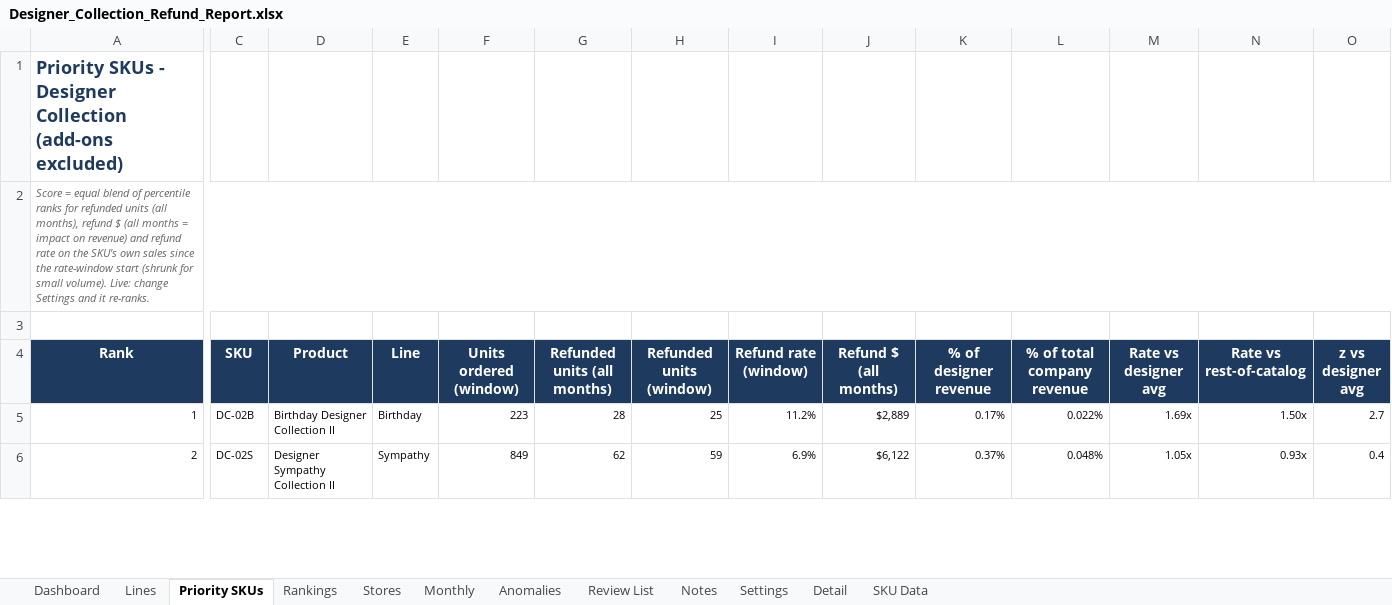
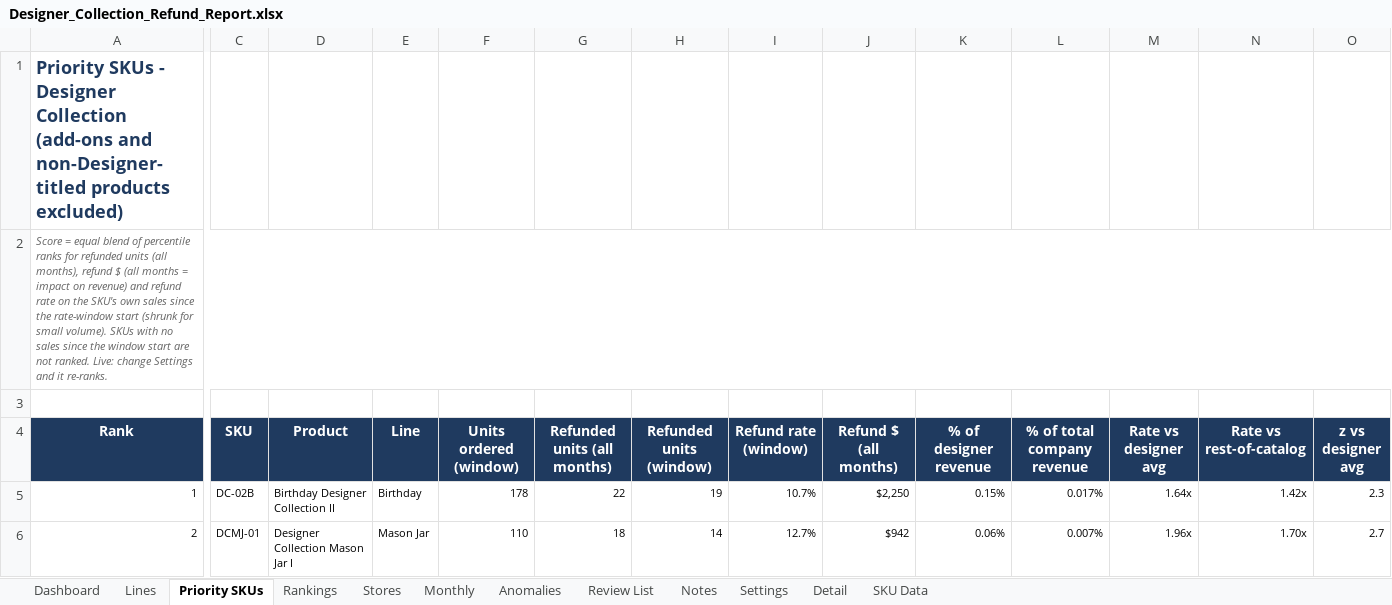
Before and after one commit to genale13/genale13, an Excel workbook: Designer_Collection_Refund_Report.xlsx, sheet Priority SKUs, drawn as a sheet; only a part is shown, gaps mark what is left out; values as stored, in another font and other column widths than the file's, no borders; conditional formats not drawn; the diff covers the shown part only; the diff names each change by its address in the sheet, - before the commit and + after, or states it on an @@ line.

```diff
--- a/Designer_Collection_Refund_Report.xlsx (sheet Priority SKUs)
+++ b/Designer_Collection_Refund_Report.xlsx (sheet Priority SKUs)
-A1 (Rank): …Collection (add-ons excluded)
+A1 (Rank): …Collection (add-ons and non-Designer-titled products excluded)
-A2 (Rank): …small volume). Live: change…
+A2 (Rank): …small volume). SKUs with no sales since the window start are not ranked. Live: change…
-F5 (Units ordered (window)): 223
+F5 (Units ordered (window)): 178
-G5 (Refunded units (all months)): 28
+G5 (Refunded units (all months)): 22
-H5 (Refunded units (window)): 25
+H5 (Refunded units (window)): 19
-I5 (Refund rate (window)): 11.2%
+I5 (Refund rate (window)): 10.7%
-J5 (Refund $ (all months)): $2,889
+J5 (Refund $ (all months)): $2,250
-K5 (% of designer revenue): 0.17%
+K5 (% of designer revenue): 0.15%
-L5 (% of total company revenue): 0.022%
+L5 (% of total company revenue): 0.017%
-M5 (Rate vs designer avg): 1.69x
+M5 (Rate vs designer avg): 1.64x
-N5 (Rate vs rest-of-catalog): 1.50x
+N5 (Rate vs rest-of-catalog): 1.42x
-O5 (z vs designer avg): 2.7
+O5 (z vs designer avg): 2.3
-C6 (SKU): DC-02S
+C6 (SKU): DCMJ-01
-D6 (Product): Designer Sympathy Collection II
+D6 (Product): Designer Collection Mason Jar I
-E6 (Line): Sympathy
+E6 (Line): Mason Jar
-F6 (Units ordered (window)): 849
+F6 (Units ordered (window)): 110
-G6 (Refunded units (all months)): 62
+G6 (Refunded units (all months)): 18
-H6 (Refunded units (window)): 59
+H6 (Refunded units (window)): 14
-I6 (Refund rate (window)): 6.9%
+I6 (Refund rate (window)): 12.7%
-J6 (Refund $ (all months)): $6,122
+J6 (Refund $ (all months)): $942
-K6 (% of designer revenue): 0.37%
+K6 (% of designer revenue): 0.06%
-L6 (% of total company revenue): 0.048%
+L6 (% of total company revenue): 0.007%
-M6 (Rate vs designer avg): 1.05x
+M6 (Rate vs designer avg): 1.96x
-N6 (Rate vs rest-of-catalog): 0.93x
+N6 (Rate vs rest-of-catalog): 1.70x
-O6 (z vs designer avg): 0.4
+O6 (z vs designer avg): 2.7
```
Also changed, not shown: 2 added rows, 2 removed rows and 184 edited cells elsewhere in this sheet, sheet SKU Data, sheet Rankings, sheet Detail, sheet Anomalies, sheet Dashboard, sheet Review List, 5 more sheets, formulas that keep their value, charts or pictures.
